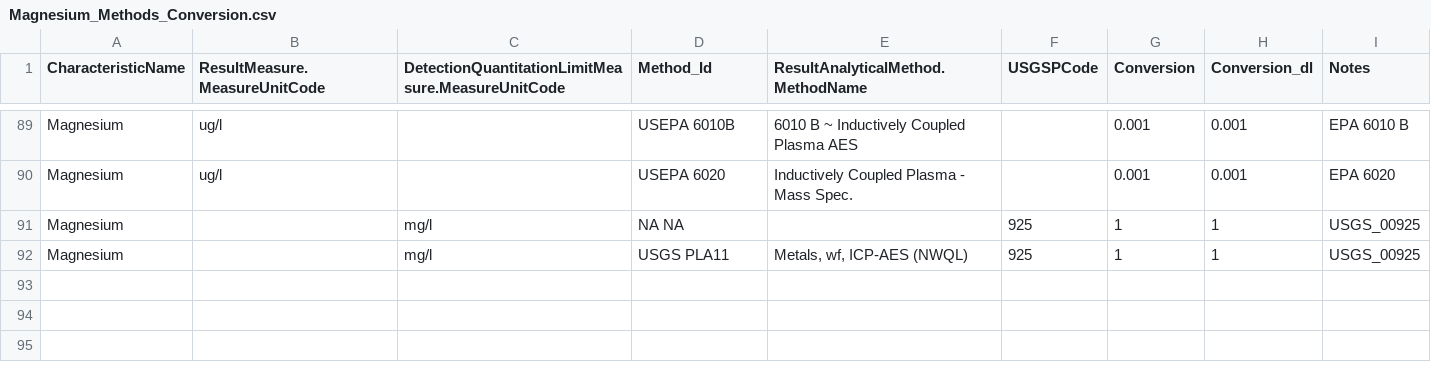
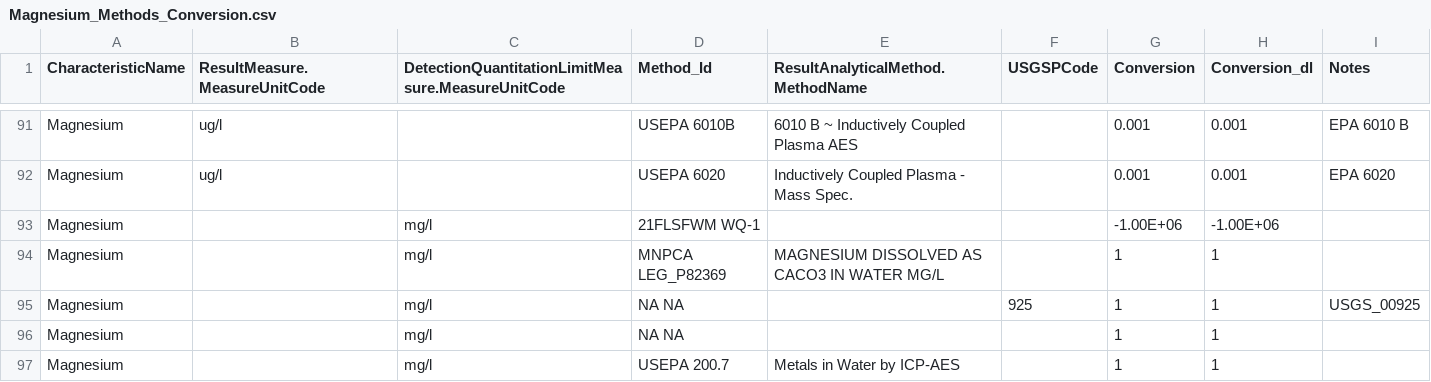
Before and after one commit to cont-limno/lagos_database, a CSV file: conversion_files/Magnesium_Methods_Conversion.csv, drawn as a sheet; only a part is shown, gaps mark what is left out; the shorter side is filled out with more unchanged rows; the diff covers the shown part only; the diff names each change by its address in the sheet, - before the commit and + after, or states it on an @@ line.

```diff
--- a/conversion_files/Magnesium_Methods_Conversion.csv
+++ b/conversion_files/Magnesium_Methods_Conversion.csv
+row 93: Magnesium |  | mg/l | 21FLSFWM WQ-1 |  |  | -1.00E+06 | -1.00E+06
+row 94: Magnesium |  | mg/l | MNPCA LEG_P82369 | MAGNESIUM DISSOLVED AS CACO3 IN WATER MG/L |  | 1 | 1
+row 96: Magnesium |  | mg/l | NA NA |  |  | 1 | 1
+row 97: Magnesium |  | mg/l | USEPA 200.7 | Metals in Water by ICP-AES |  | 1 | 1
```
Also changed, not shown: 6 added rows and 6 edited cells elsewhere in this file, conversion_files/tSe_Methods_Conversion.csv, 1 other file.
